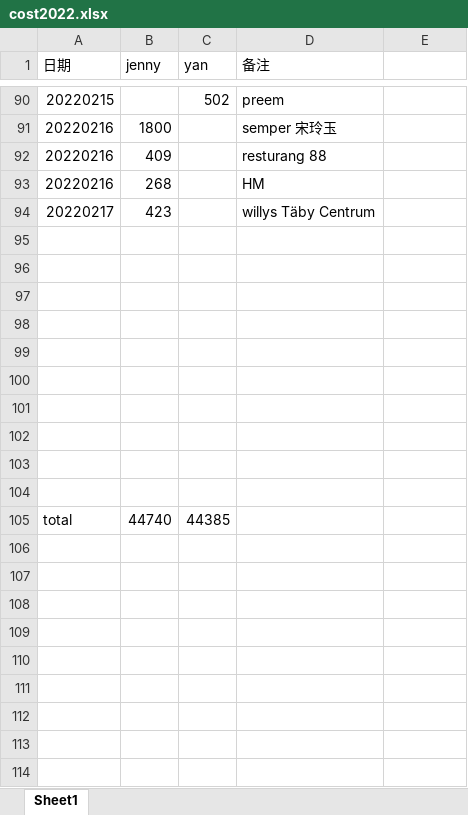
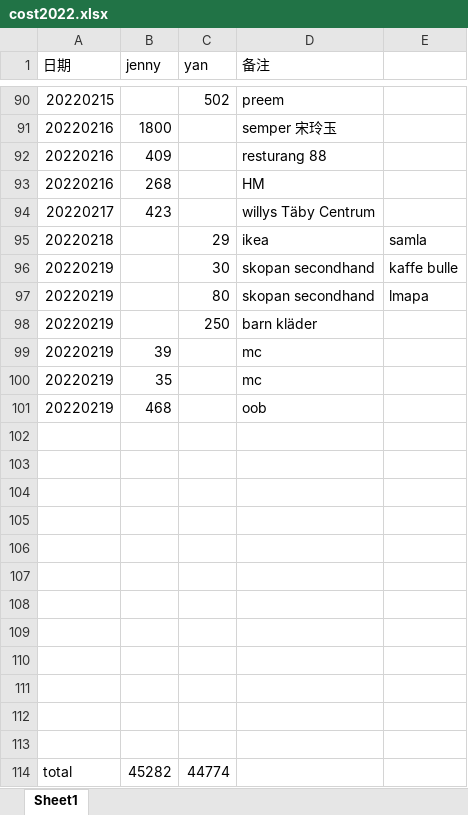
Before and after one commit to yanhuanwang/cost2022, an Excel workbook: cost2022.xlsx, sheet Sheet1, drawn as a sheet; only a part is shown, gaps mark what is left out; values as stored, in another font and other column widths than the file's, no borders; addresses are those after the commit; the diff names each change by its address in the sheet, - before the commit and + after, or states it on an @@ line.

Commit message:
20220219

```diff
--- a/cost2022.xlsx (sheet Sheet1)
+++ b/cost2022.xlsx (sheet Sheet1)
+row 95: 20220218 |  | 29 | ikea | samla
+row 96: 20220219 |  | 30 | skopan secondhand | kaffe bulle
+row 97: 20220219 |  | 80 | skopan secondhand | lmapa
+row 98: 20220219 |  | 250 | barn kläder
+row 99: 20220219 | 39 |  | mc
+row 100: 20220219 | 35 |  | mc
+row 101: 20220219 | 468 |  | oob
+row 112: (empty)
+row 113: (empty)
-B114 (jenny): 44740
+B114 (jenny): 45282
-C114 (yan): 44385
+C114 (yan): 44774
```
